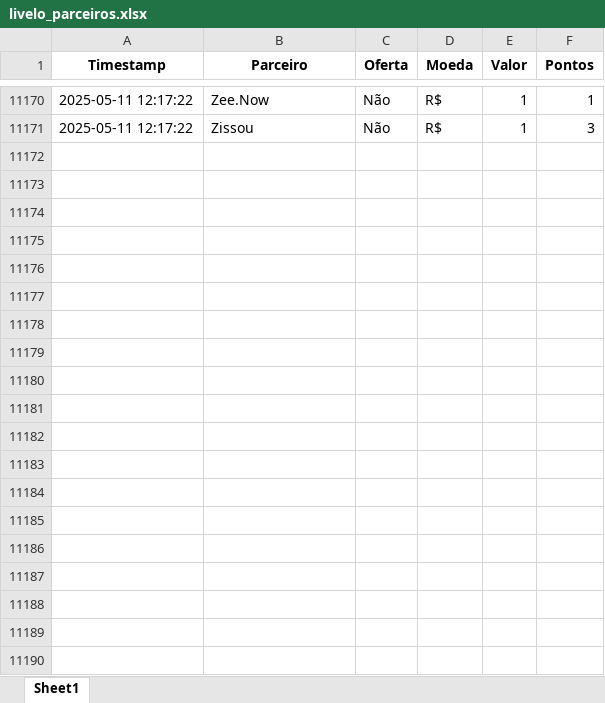
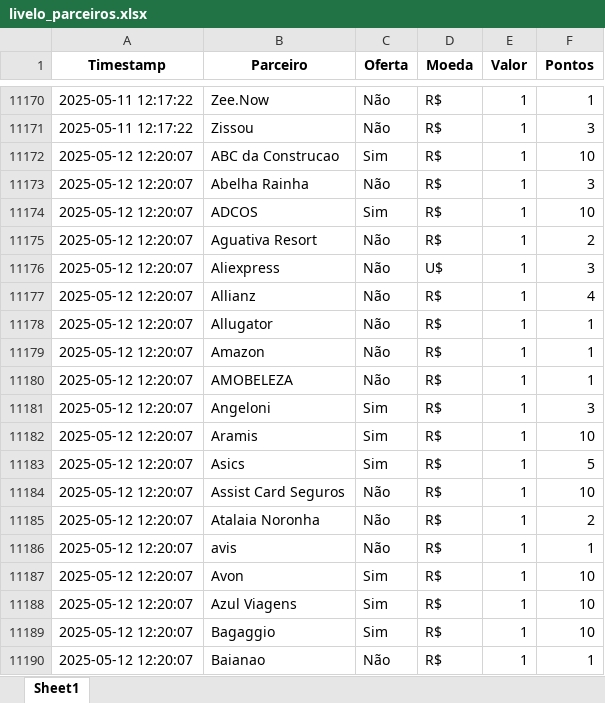
Before and after one commit to gcaressato/livelo_scraper, an Excel workbook: livelo_parceiros.xlsx, sheet Sheet1, drawn as a sheet; only a part is shown, gaps mark what is left out; values as stored, in another font and other column widths than the file's, no borders; the diff covers the shown part only; the diff names each change by its address in the sheet, - before the commit and + after, or states it on an @@ line.

```diff
--- a/livelo_parceiros.xlsx (sheet Sheet1)
+++ b/livelo_parceiros.xlsx (sheet Sheet1)
+row 11172: 2025-05-12 12:20:07 | ABC da Construcao | Sim | R$ | 1 | 10
+row 11173: 2025-05-12 12:20:07 | Abelha Rainha | Não | R$ | 1 | 3
+row 11174: 2025-05-12 12:20:07 | ADCOS | Sim | R$ | 1 | 10
+row 11175: 2025-05-12 12:20:07 | Aguativa Resort | Não | R$ | 1 | 2
+row 11176: 2025-05-12 12:20:07 | Aliexpress | Não | U$ | 1 | 3
+row 11177: 2025-05-12 12:20:07 | Allianz | Não | R$ | 1 | 4
+row 11178: 2025-05-12 12:20:07 | Allugator | Não | R$ | 1 | 1
+row 11179: 2025-05-12 12:20:07 | Amazon | Não | R$ | 1 | 1
+row 11180: 2025-05-12 12:20:07 | AMOBELEZA | Não | R$ | 1 | 1
+row 11181: 2025-05-12 12:20:07 | Angeloni | Sim | R$ | 1 | 3
+row 11182: 2025-05-12 12:20:07 | Aramis | Sim | R$ | 1 | 10
+row 11183: 2025-05-12 12:20:07 | Asics | Sim | R$ | 1 | 5
+row 11184: 2025-05-12 12:20:07 | Assist Card Seguros | Não | R$ | 1 | 10
+row 11185: 2025-05-12 12:20:07 | Atalaia Noronha | Não | R$ | 1 | 2
+row 11186: 2025-05-12 12:20:07 | avis | Não | R$ | 1 | 1
+row 11187: 2025-05-12 12:20:07 | Avon | Sim | R$ | 1 | 10
+row 11188: 2025-05-12 12:20:07 | Azul Viagens | Sim | R$ | 1 | 10
+row 11189: 2025-05-12 12:20:07 | Bagaggio | Sim | R$ | 1 | 10
+row 11190: 2025-05-12 12:20:07 | Baianao | Não | R$ | 1 | 1
```
Also changed, not shown: 264 added rows elsewhere in this sheet, 3 other files.
